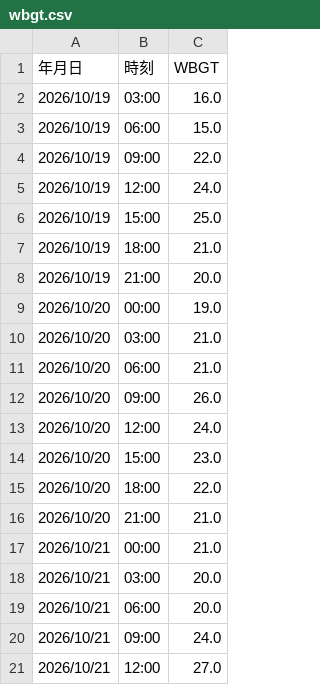
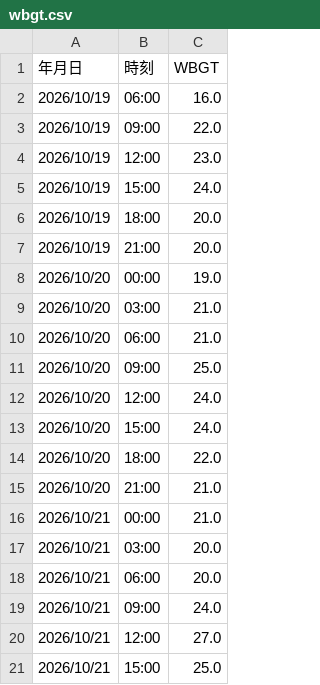
Before and after one commit to maeda0404/wbgt-signage, a CSV file: wbgt.csv, drawn as a sheet; only a part is shown; the shorter side is filled out with more unchanged rows.

```diff
--- a/wbgt.csv
+++ b/wbgt.csv
@@ -1,8 +1,7 @@
 年月日,時刻,WBGT
-2026/10/19,03:00,16.0
-2026/10/19,06:00,15.0
+2026/10/19,06:00,16.0
 2026/10/19,09:00,22.0
-2026/10/19,12:00,24.0
-2026/10/19,15:00,25.0
-2026/10/19,18:00,21.0
+2026/10/19,12:00,23.0
+2026/10/19,15:00,24.0
+2026/10/19,18:00,20.0
 2026/10/19,21:00,20.0
@@ -11,5 +10,5 @@
 2026/10/20,06:00,21.0
-2026/10/20,09:00,26.0
+2026/10/20,09:00,25.0
 2026/10/20,12:00,24.0
-2026/10/20,15:00,23.0
+2026/10/20,15:00,24.0
 2026/10/20,18:00,22.0
```
